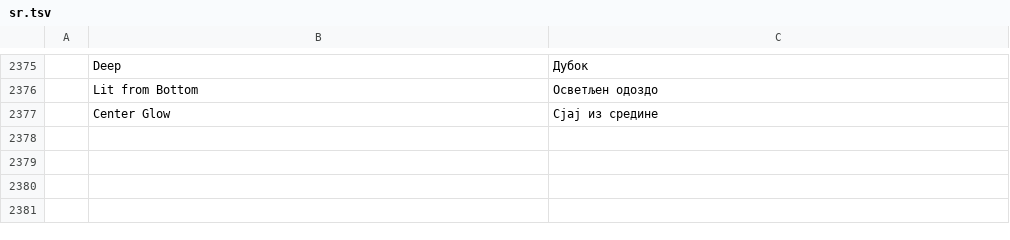
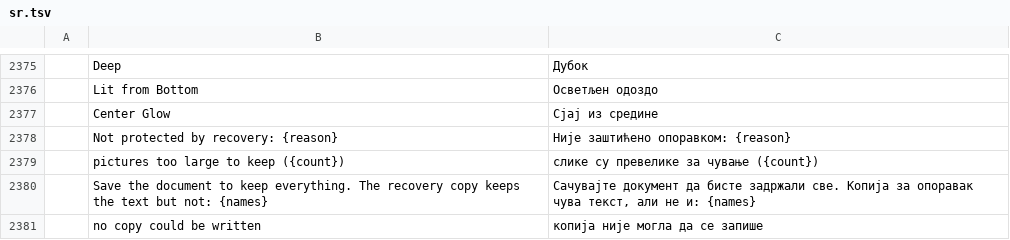
Before and after one commit to asystemoffields/wordcraft, a TSV file: crates/ui-egui/src/i18n/sr.tsv, drawn as a sheet; only a part is shown, gaps mark what is left out.

```diff
--- a/crates/ui-egui/src/i18n/sr.tsv
+++ b/crates/ui-egui/src/i18n/sr.tsv
@@ -2377 +2377,5 @@
 	Center Glow	Сјај из средине
+	Not protected by recovery: {reason}	Није заштићено опоравком: {reason}
+	pictures too large to keep ({count})	слике су превелике за чување ({count})
+	Save the document to keep everything. The recovery copy keeps the text but not: {names}	Сачувајте документ да бисте задржали све. Копија за опоравак чува текст, али не и: {names}
+	no copy could be written	копија није могла да се запише
```
Also changed, not shown: crates/ui-egui/src/i18n/bg.tsv, crates/ui-egui/src/i18n/de.tsv, 29 other files.
